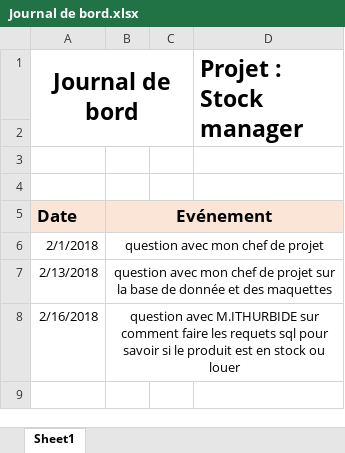
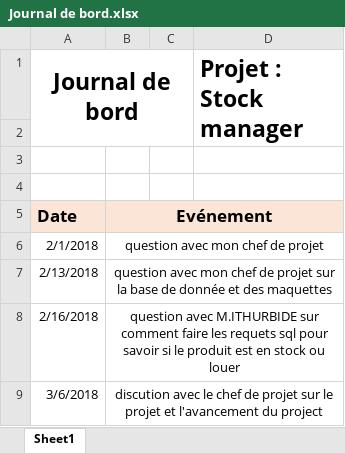
Before and after one commit to Schneiter924/Stock-manager, an Excel workbook: journal de bord/Journal de bord.xlsx, sheet Sheet1, drawn as a sheet; values as stored, in another font and other column widths than the file's, no borders; the diff names each change by its address in the sheet, - before the commit and + after, or states it on an @@ line.

```diff
--- a/journal de bord/Journal de bord.xlsx (sheet Sheet1)
+++ b/journal de bord/Journal de bord.xlsx (sheet Sheet1)
+row 9: 3/6/2018 | discution avec le chef de projet sur le projet et l'avancement du project
```
Also changed, not shown: journal de travail/Journal_travail.xlsx, 14 other files.
